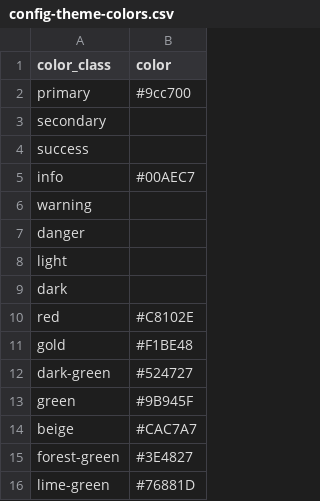
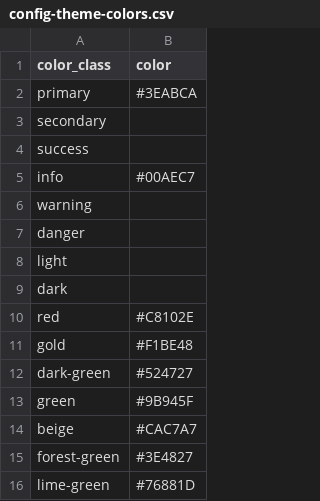
Before and after one commit to isu-digital/isu-digital-collections-test, a CSV file: _data/config-theme-colors.csv, drawn as a sheet.

```diff
--- a/_data/config-theme-colors.csv
+++ b/_data/config-theme-colors.csv
@@ -1,3 +1,3 @@
 color_class,color
-primary,#9cc700
+primary,#3EABCA
 secondary,
```
Also changed, not shown: _data/lippisch.csv, 3 other files.
